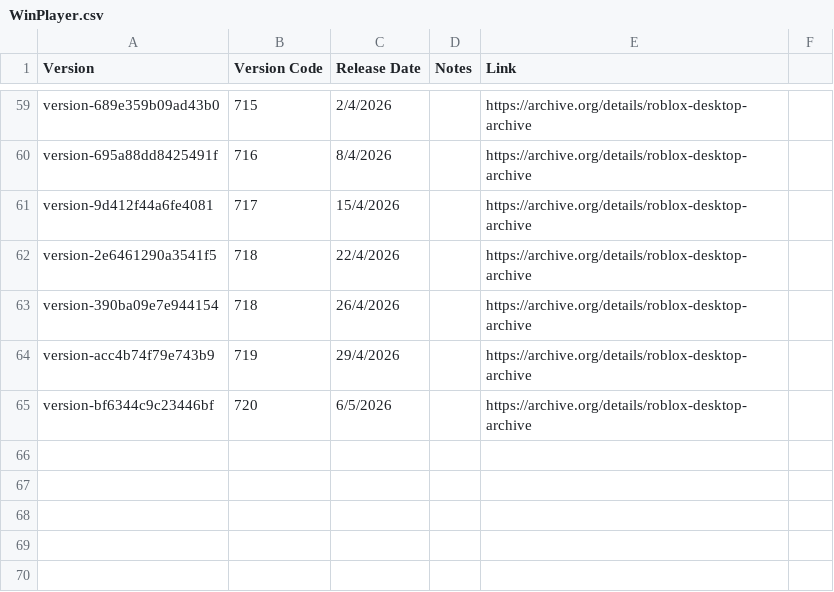
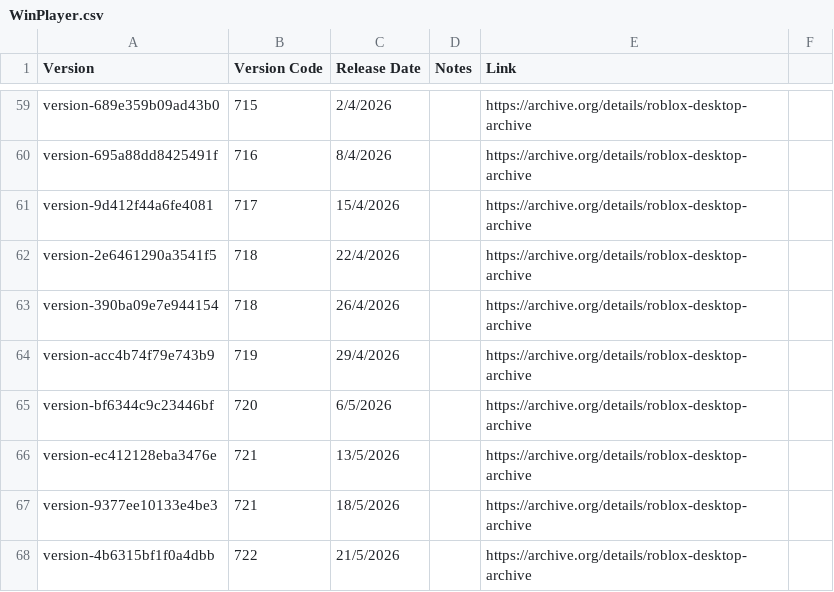
Before and after one commit to CedarCoder1/Roblox-Versions-Archive, a CSV file: csv/WinPlayer.csv, drawn as a sheet; only a part is shown, gaps mark what is left out; the diff names each change by its address in the sheet, - before the commit and + after, or states it on an @@ line.

Commit message:
Update WinPlayer.csv

```diff
--- a/csv/WinPlayer.csv
+++ b/csv/WinPlayer.csv
+row 66: version-ec412128eba3476e | 721 | 13/5/2026 |  | https://archive.org/details/roblox-desktop-archive
+row 67: version-9377ee10133e4be3 | 721 | 18/5/2026 |  | https://archive.org/details/roblox-desktop-archive
+row 68: version-4b6315bf1f0a4dbb | 722 | 21/5/2026 |  | https://archive.org/details/roblox-desktop-archive
```
